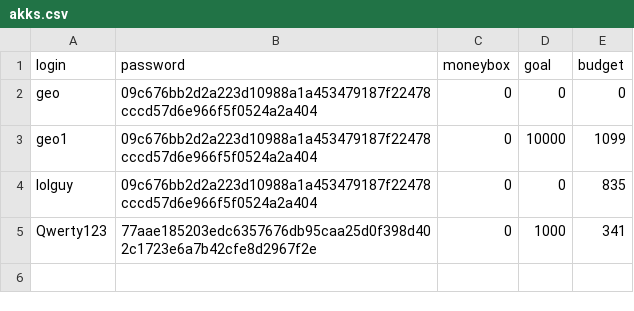
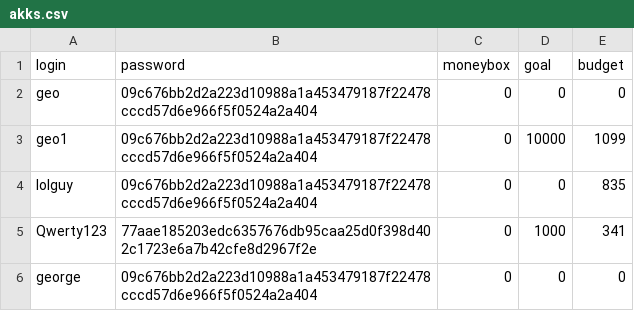
Before and after one commit to vivatttt/Bot-Accountant, a CSV file: app/csvy/akks.csv, drawn as a sheet.

```diff
--- a/app/csvy/akks.csv
+++ b/app/csvy/akks.csv
@@ -5 +5,2 @@ lolguy,09c676bb2d2a223d10988a1a453479187f22478cccd57d6e966f5f0524a2a404,0,0,835
 Qwerty123,77aae185203edc6357676db95caa25d0f398d402c1723e6a7b42cfe8d2967f2e,0,1000,341
+george,09c676bb2d2a223d10988a1a453479187f22478cccd57d6e966f5f0524a2a404,0,0,0
```
Also changed, not shown: 2 other files.
